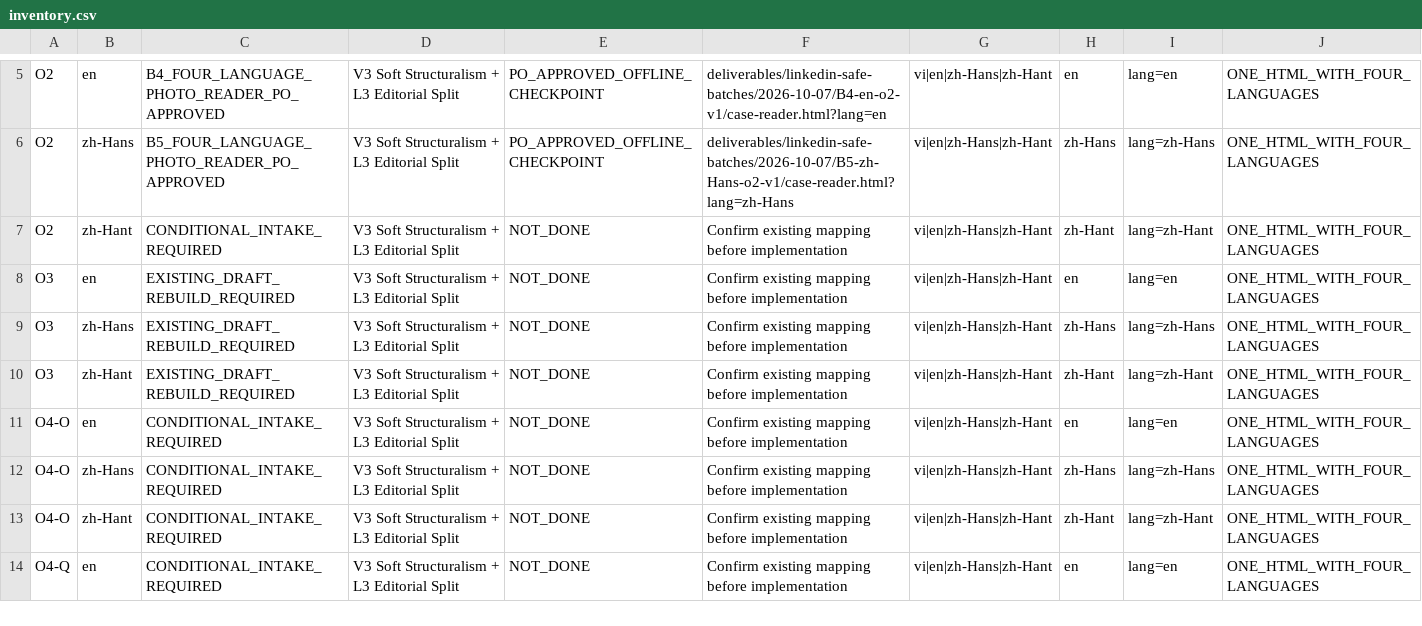
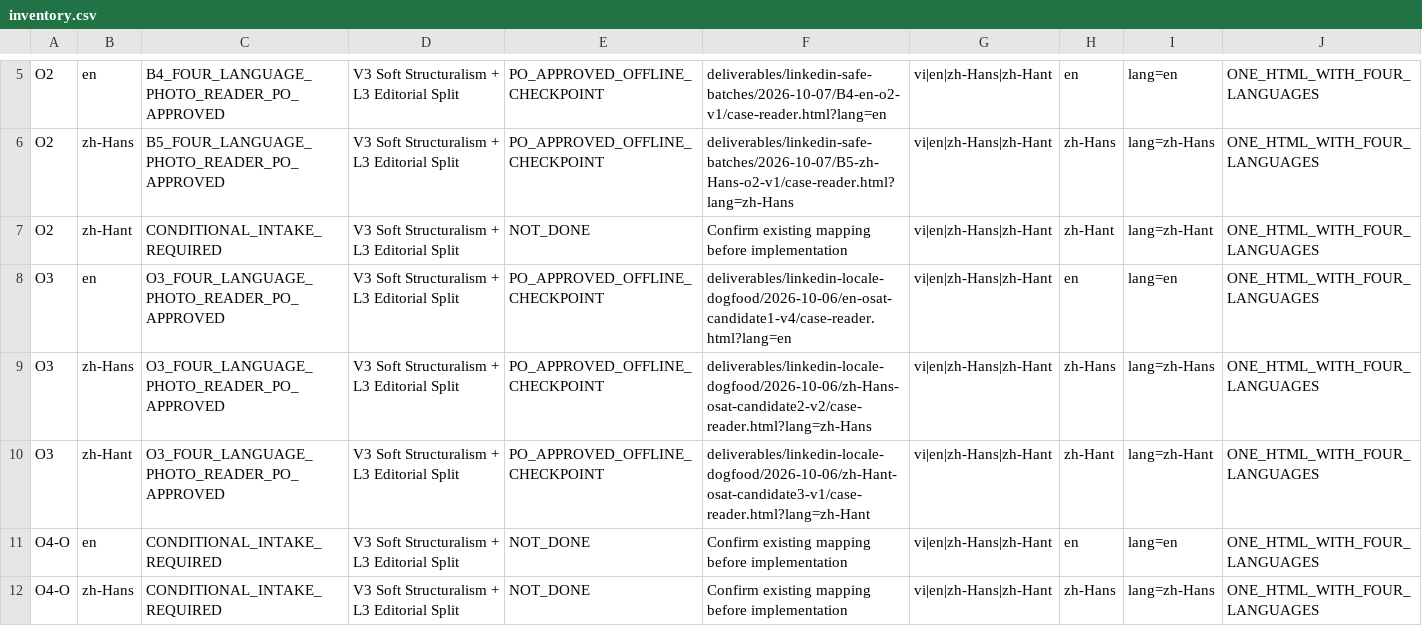
Before and after one commit to ttbao2607-prog/semicondutor-marketing-project, a CSV file: operations/fdi-destination-html/2026-10-07/inventory.csv, drawn as a sheet; only a part is shown, gaps mark what is left out; the shorter side is filled out with more unchanged rows.

Commit message:
checkpoint(fdi-html): save PO-approved three O3 destination readers

```diff
--- a/operations/fdi-destination-html/2026-10-07/inventory.csv
+++ b/operations/fdi-destination-html/2026-10-07/inventory.csv
@@ -7,5 +7,5 @@
 "O2","zh-Hant","CONDITIONAL_INTAKE_REQUIRED","V3 Soft Structuralism + L3 Editorial Split","NOT_DONE","Confirm existing mapping before implementation","vi|en|zh-Hans|zh-Hant","zh-Hant","lang=zh-Hant","ONE_HTML_WITH_FOUR_LANGUAGES"
-"O3","en","EXISTING_DRAFT_REBUILD_REQUIRED","V3 Soft Structuralism + L3 Editorial Split","NOT_DONE","Confirm existing mapping before implementation","vi|en|zh-Hans|zh-Hant","en","lang=en","ONE_HTML_WITH_FOUR_LANGUAGES"
-"O3","zh-Hans","EXISTING_DRAFT_REBUILD_REQUIRED","V3 Soft Structuralism + L3 Editorial Split","NOT_DONE","Confirm existing mapping before implementation","vi|en|zh-Hans|zh-Hant","zh-Hans","lang=zh-Hans","ONE_HTML_WITH_FOUR_LANGUAGES"
-"O3","zh-Hant","EXISTING_DRAFT_REBUILD_REQUIRED","V3 Soft Structuralism + L3 Editorial Split","NOT_DONE","Confirm existing mapping before implementation","vi|en|zh-Hans|zh-Hant","zh-Hant","lang=zh-Hant","ONE_HTML_WITH_FOUR_LANGUAGES"
+"O3","en","O3_FOUR_LANGUAGE_PHOTO_READER_PO_APPROVED","V3 Soft Structuralism + L3 Editorial Split","PO_APPROVED_OFFLINE_CHECKPOINT","deliverables/linkedin-locale-dogfood/2026-10-06/en-osat-candidate1-v4/case-reader.html?lang=en","vi|en|zh-Hans|zh-Hant","en","lang=en","ONE_HTML_WITH_FOUR_LANGUAGES"
+"O3","zh-Hans","O3_FOUR_LANGUAGE_PHOTO_READER_PO_APPROVED","V3 Soft Structuralism + L3 Editorial Split","PO_APPROVED_OFFLINE_CHECKPOINT","deliverables/linkedin-locale-dogfood/2026-10-06/zh-Hans-osat-candidate2-v2/case-reader.html?lang=zh-Hans","vi|en|zh-Hans|zh-Hant","zh-Hans","lang=zh-Hans","ONE_HTML_WITH_FOUR_LANGUAGES"
+"O3","zh-Hant","O3_FOUR_LANGUAGE_PHOTO_READER_PO_APPROVED","V3 Soft Structuralism + L3 Editorial Split","PO_APPROVED_OFFLINE_CHECKPOINT","deliverables/linkedin-locale-dogfood/2026-10-06/zh-Hant-osat-candidate3-v1/case-reader.html?lang=zh-Hant","vi|en|zh-Hans|zh-Hant","zh-Hant","lang=zh-Hant","ONE_HTML_WITH_FOUR_LANGUAGES"
 "O4-O","en","CONDITIONAL_INTAKE_REQUIRED","V3 Soft Structuralism + L3 Editorial Split","NOT_DONE","Confirm existing mapping before implementation","vi|en|zh-Hans|zh-Hant","en","lang=en","ONE_HTML_WITH_FOUR_LANGUAGES"
```
Also changed, not shown: 46 other files.
